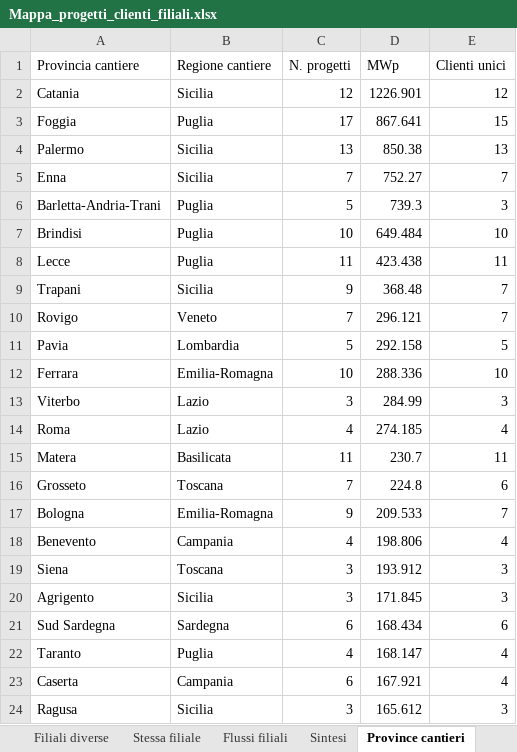
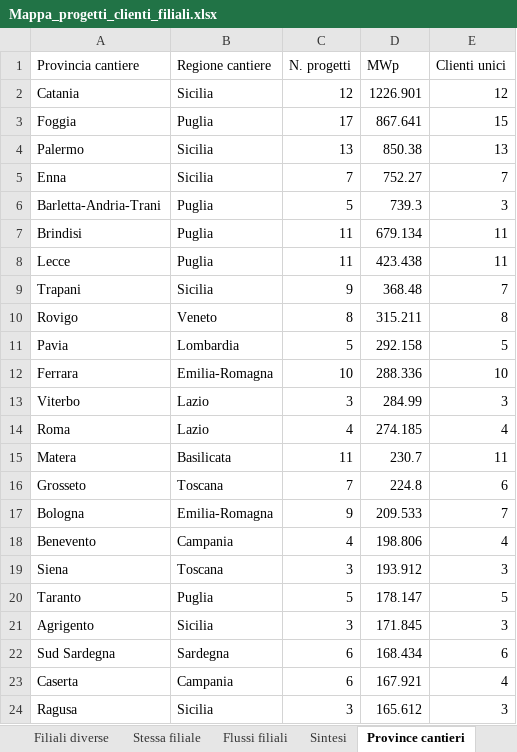
Before and after one commit to EmAnzi3/pv_echarts, an Excel workbook: output/Mappa_progetti_clienti_filiali.xlsx, sheet Province cantieri, drawn as a sheet; only a part is shown; values as stored, in another font and other column widths than the file's, no borders; removed rows and columns are numbered as before the commit, all else as after; the diff names each change by its address in the sheet, - before the commit and + after, or states it on an @@ line.

```diff
--- a/output/Mappa_progetti_clienti_filiali.xlsx (sheet Province cantieri)
+++ b/output/Mappa_progetti_clienti_filiali.xlsx (sheet Province cantieri)
-C7 (N. progetti): 10
+C7 (N. progetti): 11
-D7 (MWp): 649.484
+D7 (MWp): 679.134
-E7 (Clienti unici): 10
+E7 (Clienti unici): 11
-C10 (N. progetti): 7
+C10 (N. progetti): 8
-D10 (MWp): 296.121
+D10 (MWp): 315.211
-E10 (Clienti unici): 7
+E10 (Clienti unici): 8
+row 20: Taranto | Puglia | 5 | 178.147 | 5
-row 22: Taranto | Puglia | 4 | 168.147 | 4
```
Also changed, not shown: sheet Filiali diverse, sheet Mappa progetto-cliente, sheet Flussi filiali, sheet Province clienti, sheet Sintesi, input/report_salesforce.xlsx, output/audit_abbinamenti.xlsx, 1 other file.
